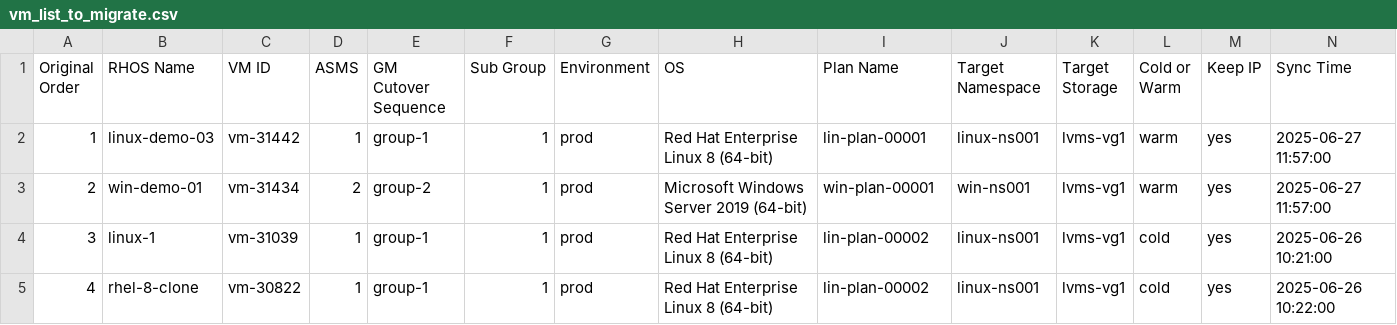
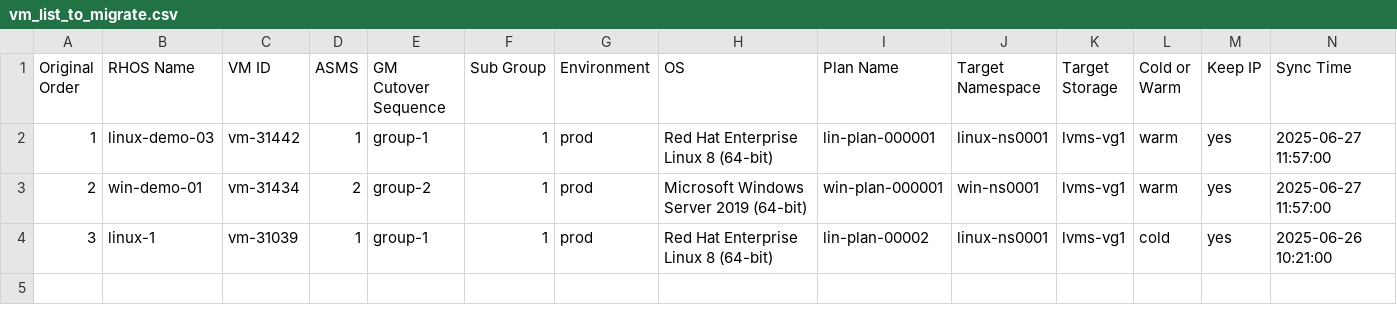
Before and after one commit to jainirajesh/mtvvmwtoopenshift, a CSV file: vm_list_to_migrate.csv, drawn as a sheet.

Commit message:
Update vm_list_to_migrate.csv

```diff
--- a/vm_list_to_migrate.csv
+++ b/vm_list_to_migrate.csv
@@ -1,5 +1,4 @@
 Original Order,RHOS Name,VM ID,ASMS,GM Cutover Sequence,Sub Group,Environment,OS,Plan Name,Target Namespace,Target Storage,Cold or Warm,Keep IP,Sync Time
-1,linux-demo-03,vm-31442,1,group-1,1,prod,Red Hat Enterprise Linux 8 (64-bit),lin-plan-00001,linux-ns001,lvms-vg1,warm,yes,2025-06-27 11:57:00
-2,win-demo-01,vm-31434,2,group-2,1,prod,Microsoft Windows Server 2019 (64-bit),win-plan-00001,win-ns001,lvms-vg1,warm,yes,2025-06-27 11:57:00
-3,linux-1,vm-31039,1,group-1,1,prod,Red Hat Enterprise Linux 8 (64-bit),lin-plan-00002,linux-ns001,lvms-vg1,cold,yes,2025-06-26 10:21:00
-4,rhel-8-clone,vm-30822,1,group-1,1,prod,Red Hat Enterprise Linux 8 (64-bit),lin-plan-00002,linux-ns001,lvms-vg1,cold,yes,2025-06-26 10:22:00
+1,linux-demo-03,vm-31442,1,group-1,1,prod,Red Hat Enterprise Linux 8 (64-bit),lin-plan-000001,linux-ns0001,lvms-vg1,warm,yes,2025-06-27 11:57:00
+2,win-demo-01,vm-31434,2,group-2,1,prod,Microsoft Windows Server 2019 (64-bit),win-plan-000001,win-ns0001,lvms-vg1,warm,yes,2025-06-27 11:57:00
+3,linux-1,vm-31039,1,group-1,1,prod,Red Hat Enterprise Linux 8 (64-bit),lin-plan-00002,linux-ns0001,lvms-vg1,cold,yes,2025-06-26 10:21:00
```
